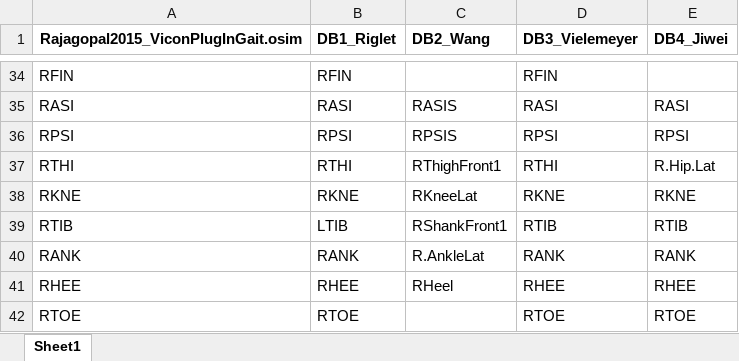
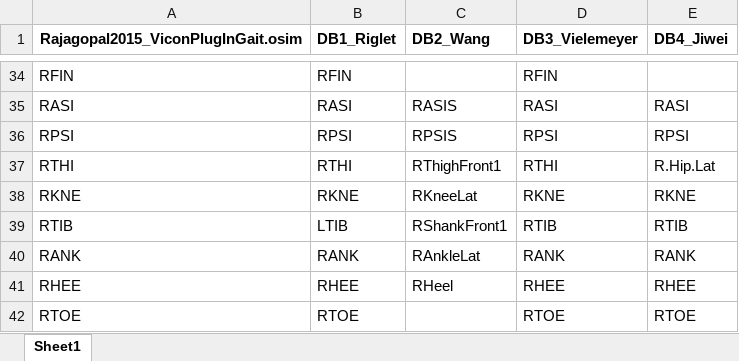
Before and after one commit to perlasqr/TeamProject_BioMAC, an Excel workbook: data/translation_table.xlsx, sheet Sheet1, drawn as a sheet; only a part is shown, gaps mark what is left out; values as stored, in another font and other column widths than the file's, no borders; the diff names each change by its address in the sheet, - before the commit and + after, or states it on an @@ line.

Commit message:
Correction of translation table

```diff
--- a/data/translation_table.xlsx (sheet Sheet1)
+++ b/data/translation_table.xlsx (sheet Sheet1)
-C40 (DB2_Wang): R.AnkleLat
+C40 (DB2_Wang): RAnkleLat
```
